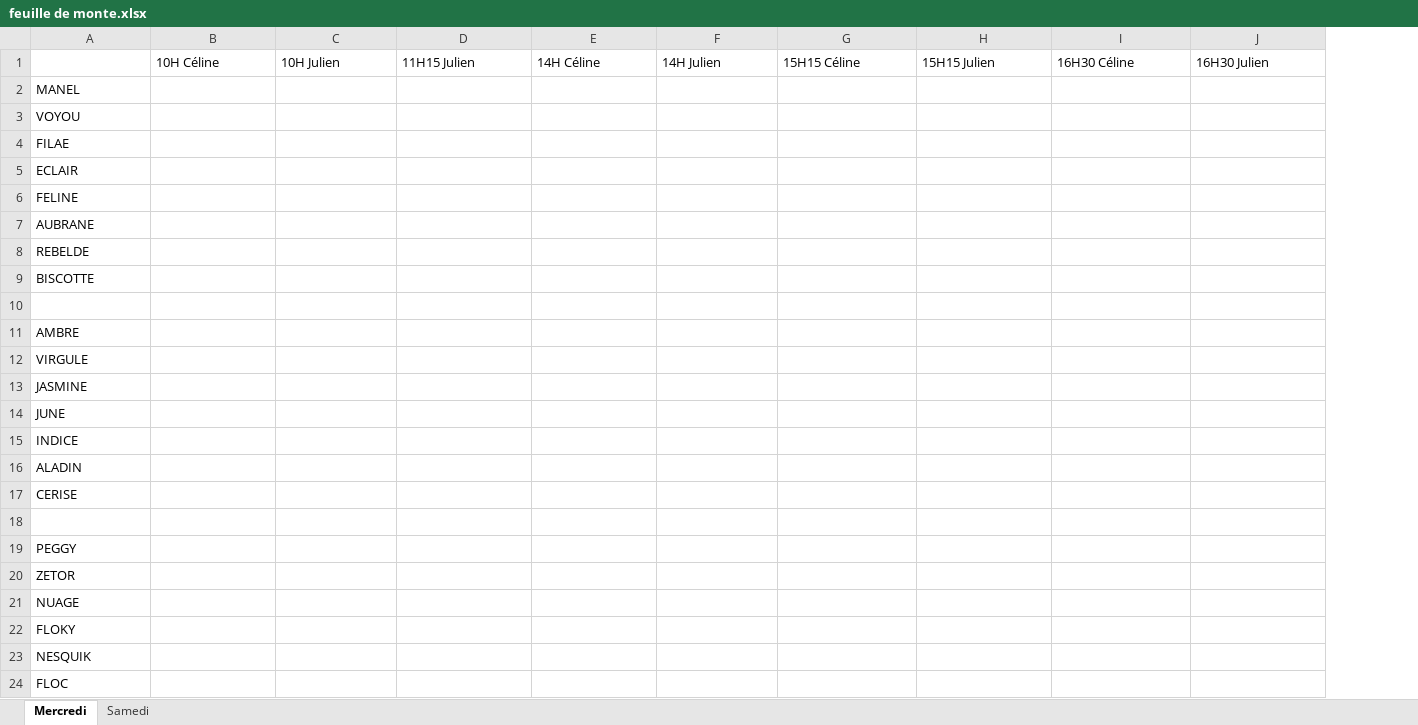
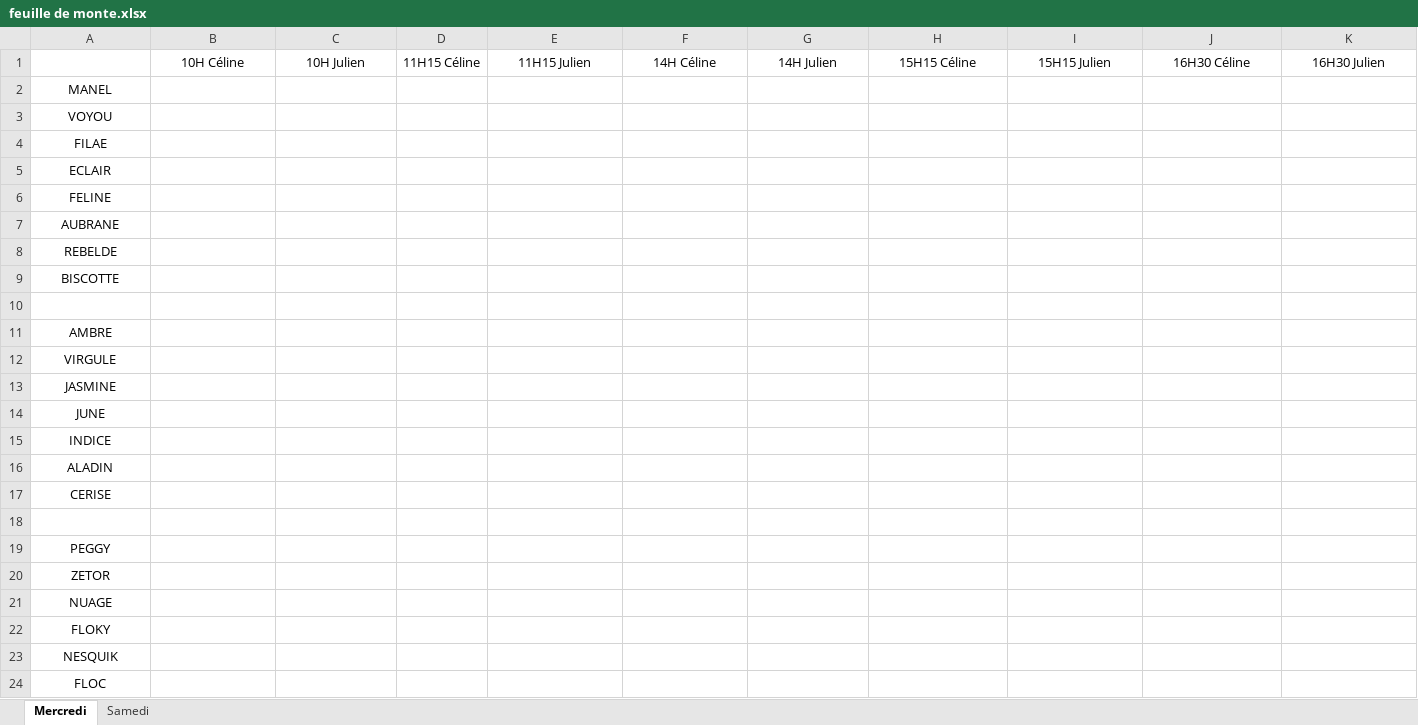
Before and after one commit to YoanCucchi/Horse-assignment, an Excel workbook: feuille de monte.xlsx, sheet Mercredi, drawn as a sheet; values as stored, in another font and other column widths than the file's, no borders; addresses are those after the commit; the diff names each change by its address in the sheet, - before the commit and + after, or states it on an @@ line.

```diff
--- a/feuille de monte.xlsx (sheet Mercredi)
+++ b/feuille de monte.xlsx (sheet Mercredi)
+column D, row 1: 11H15 Céline
-B1:C1 alignment: left
+B1:C1 alignment: center
-E1:K1 alignment: left
+E1:K1 alignment: center
-A2:A9 alignment: left
+A2:A9 alignment: center
-A11:A17 alignment: left
+A11:A17 alignment: center
-A19:A24 alignment: left
+A19:A24 alignment: center
```
Also changed, not shown: sheet Samedi, 3 other files.
